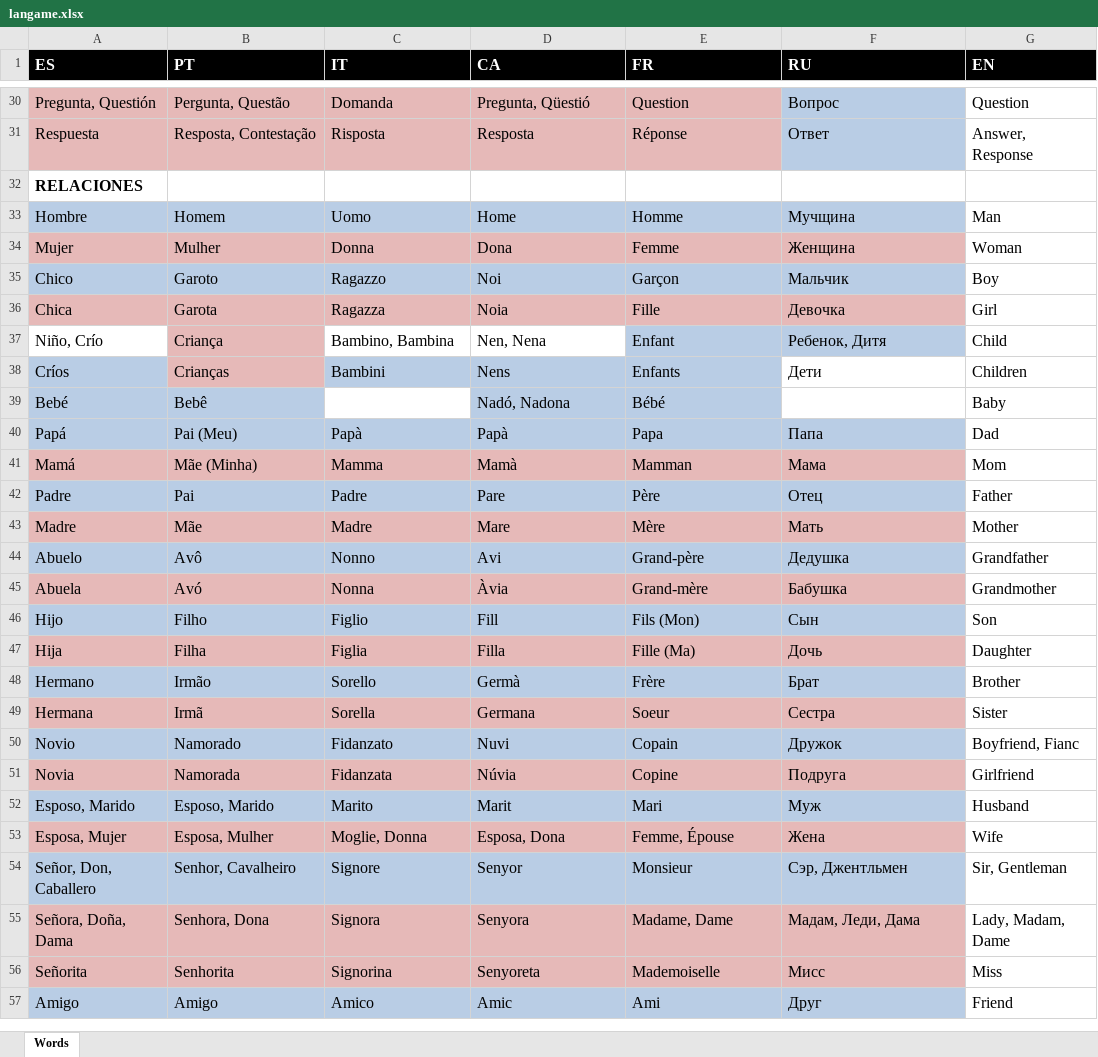
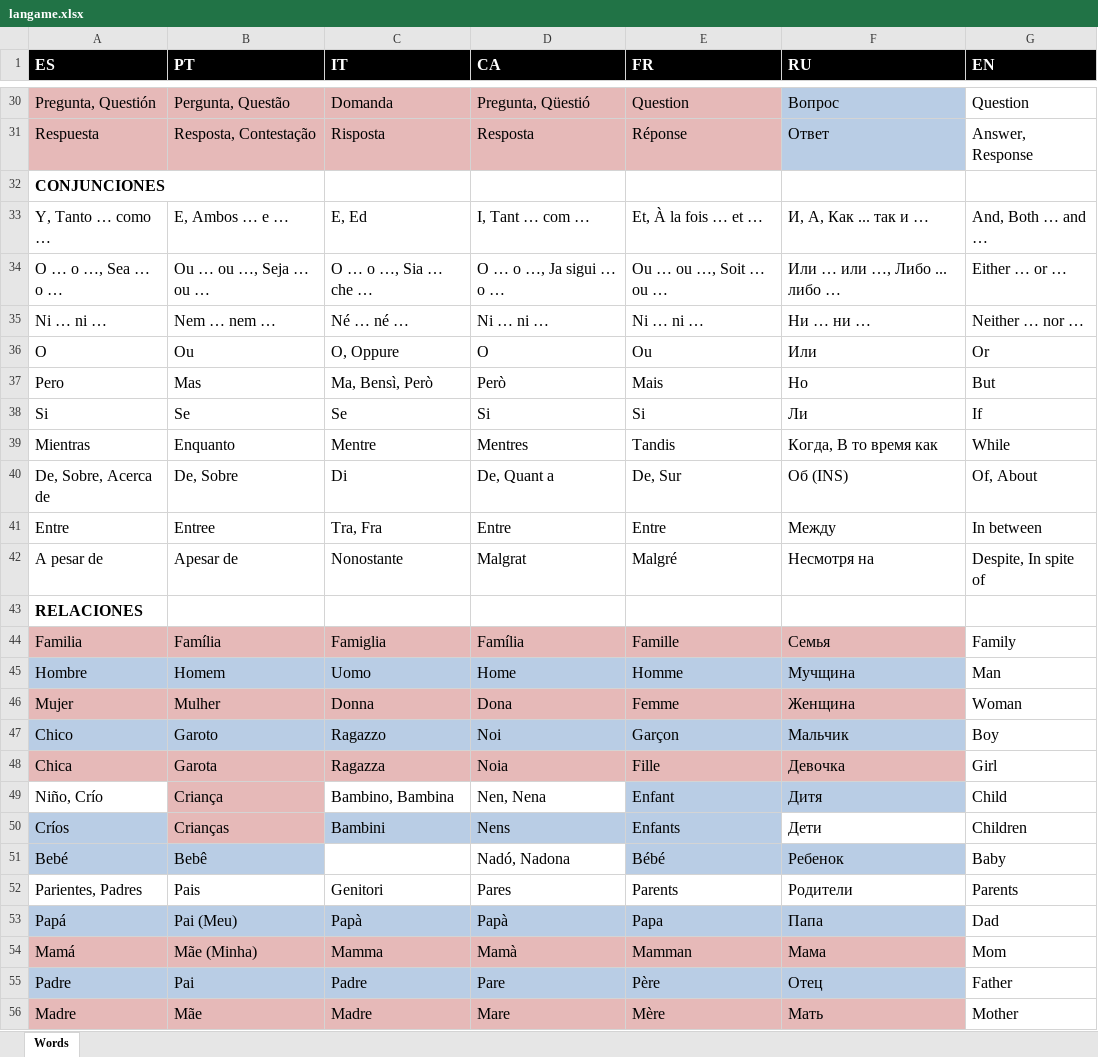
Before and after one commit to isaacdlp/langame, an Excel workbook: langame.xlsx, sheet Words, drawn as a sheet; only a part is shown, gaps mark what is left out; the shorter side is filled out with more unchanged rows; values as stored, in another font and other column widths than the file's, no borders; addresses are those after the commit; the diff covers the shown part only; the diff names each change by its address in the sheet, - before the commit and + after, or states it on an @@ line.

```diff
--- a/langame.xlsx (sheet Words)
+++ b/langame.xlsx (sheet Words)
+row 32: CONJUNCIONES
+row 33: Y, Tanto … como … | E, Ambos … e … | E, Ed | I, Tant … com … | Et, À la fois … et … | И, А, Как ... так и … | And, Both … and …
+row 34: O … o …, Sea … o … | Ou … ou …, Seja … ou … | O … o …, Sia … che … | O … o …, Ja sigui … o … | Ou … ou …, Soit … ou … | Или … или …, Либо ... либо … | Either … or …
+row 35: Ni … ni … | Nem … nem … | Né … né … | Ni … ni … | Ni … ni … | Ни … ни … | Neither … nor …
+row 36: O | Ou | O, Oppure | O | Ou | Или | Or
+row 37: Pero | Mas | Ma, Bensì, Però | Però | Mais | Но | But
+row 38: Si | Se | Se | Si | Si | Ли | If
+row 39: Mientras | Enquanto | Mentre | Mentres | Tandis | Когда, В то время как | While
+row 40: De, Sobre, Acerca de | De, Sobre | Di | De, Quant a | De, Sur | Об (INS) | Of, About
+row 41: Entre | Entree | Tra, Fra | Entre | Entre | Между | In between
+row 42: A pesar de | Apesar de | Nonostante | Malgrat | Malgré | Несмотря на | Despite, In spite of
+row 44: Familia | Família | Famiglia | Família | Famille | Семья | Family
-F49 (RU): Ребенок, Дитя
+F49 (RU): Дитя
-D51 fill: #B9CDE5
+D51 fill: none
-F51 (RU): (empty)
+F51 (RU): Ребенок
-F51 fill: none
+F51 fill: #B9CDE5
+row 52: Parientes, Padres | Pais | Genitori | Pares | Parents | Родители | Parents
```
Also changed, not shown: 61 added rows, 1 moved row and 10 edited cells elsewhere in this sheet, 21 other files.
